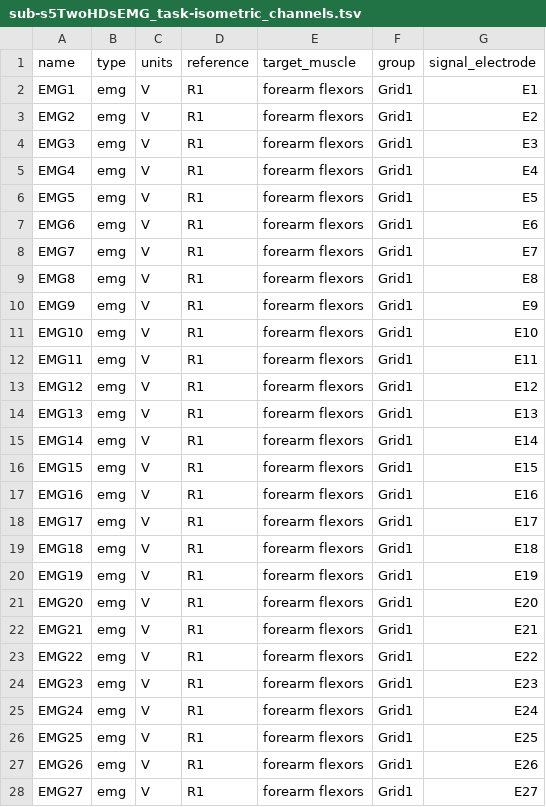
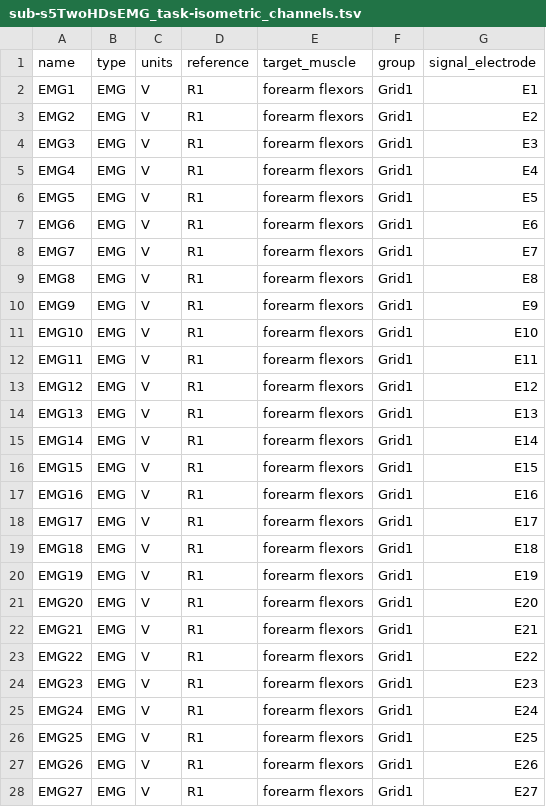
Before and after one commit to neuromechanist/bids-examples, a TSV file: emg_examples/sub-s5TwoHDsEMG/emg/sub-s5TwoHDsEMG_task-isometric_channels.tsv, drawn as a sheet; only a part is shown; the diff covers the shown part only.

```diff
--- a/emg_examples/sub-s5TwoHDsEMG/emg/sub-s5TwoHDsEMG_task-isometric_channels.tsv
+++ b/emg_examples/sub-s5TwoHDsEMG/emg/sub-s5TwoHDsEMG_task-isometric_channels.tsv
@@ -1,28 +1,28 @@
 name	type	units	reference	target_muscle	group	signal_electrode
-EMG1	emg	V	R1	forearm flexors	Grid1	E1
-EMG2	emg	V	R1	forearm flexors	Grid1	E2
-EMG3	emg	V	R1	forearm flexors	Grid1	E3
-EMG4	emg	V	R1	forearm flexors	Grid1	E4
-EMG5	emg	V	R1	forearm flexors	Grid1	E5
-EMG6	emg	V	R1	forearm flexors	Grid1	E6
-EMG7	emg	V	R1	forearm flexors	Grid1	E7
-EMG8	emg	V	R1	forearm flexors	Grid1	E8
-EMG9	emg	V	R1	forearm flexors	Grid1	E9
-EMG10	emg	V	R1	forearm flexors	Grid1	E10
-EMG11	emg	V	R1	forearm flexors	Grid1	E11
-EMG12	emg	V	R1	forearm flexors	Grid1	E12
-EMG13	emg	V	R1	forearm flexors	Grid1	E13
-EMG14	emg	V	R1	forearm flexors	Grid1	E14
-EMG15	emg	V	R1	forearm flexors	Grid1	E15
-EMG16	emg	V	R1	forearm flexors	Grid1	E16
-EMG17	emg	V	R1	forearm flexors	Grid1	E17
-EMG18	emg	V	R1	forearm flexors	Grid1	E18
-EMG19	emg	V	R1	forearm flexors	Grid1	E19
-EMG20	emg	V	R1	forearm flexors	Grid1	E20
-EMG21	emg	V	R1	forearm flexors	Grid1	E21
-EMG22	emg	V	R1	forearm flexors	Grid1	E22
-EMG23	emg	V	R1	forearm flexors	Grid1	E23
-EMG24	emg	V	R1	forearm flexors	Grid1	E24
-EMG25	emg	V	R1	forearm flexors	Grid1	E25
-EMG26	emg	V	R1	forearm flexors	Grid1	E26
-EMG27	emg	V	R1	forearm flexors	Grid1	E27
+EMG1	EMG	V	R1	forearm flexors	Grid1	E1
+EMG2	EMG	V	R1	forearm flexors	Grid1	E2
+EMG3	EMG	V	R1	forearm flexors	Grid1	E3
+EMG4	EMG	V	R1	forearm flexors	Grid1	E4
+EMG5	EMG	V	R1	forearm flexors	Grid1	E5
+EMG6	EMG	V	R1	forearm flexors	Grid1	E6
+EMG7	EMG	V	R1	forearm flexors	Grid1	E7
+EMG8	EMG	V	R1	forearm flexors	Grid1	E8
+EMG9	EMG	V	R1	forearm flexors	Grid1	E9
+EMG10	EMG	V	R1	forearm flexors	Grid1	E10
+EMG11	EMG	V	R1	forearm flexors	Grid1	E11
+EMG12	EMG	V	R1	forearm flexors	Grid1	E12
+EMG13	EMG	V	R1	forearm flexors	Grid1	E13
+EMG14	EMG	V	R1	forearm flexors	Grid1	E14
+EMG15	EMG	V	R1	forearm flexors	Grid1	E15
+EMG16	EMG	V	R1	forearm flexors	Grid1	E16
+EMG17	EMG	V	R1	forearm flexors	Grid1	E17
+EMG18	EMG	V	R1	forearm flexors	Grid1	E18
+EMG19	EMG	V	R1	forearm flexors	Grid1	E19
+EMG20	EMG	V	R1	forearm flexors	Grid1	E20
+EMG21	EMG	V	R1	forearm flexors	Grid1	E21
+EMG22	EMG	V	R1	forearm flexors	Grid1	E22
+EMG23	EMG	V	R1	forearm flexors	Grid1	E23
+EMG24	EMG	V	R1	forearm flexors	Grid1	E24
+EMG25	EMG	V	R1	forearm flexors	Grid1	E25
+EMG26	EMG	V	R1	forearm flexors	Grid1	E26
+EMG27	EMG	V	R1	forearm flexors	Grid1	E27
```
Also changed, not shown: 101 edited cells elsewhere in this file, emg_examples/sub-s2IndependentMod/emg/sub-s2IndependentMod_task-grasping_channels.tsv, emg_examples/sub-s3CustomBipolarFace/emg/sub-s3CustomBipolarFace_task-talking_channels.tsv, 5 other files.
